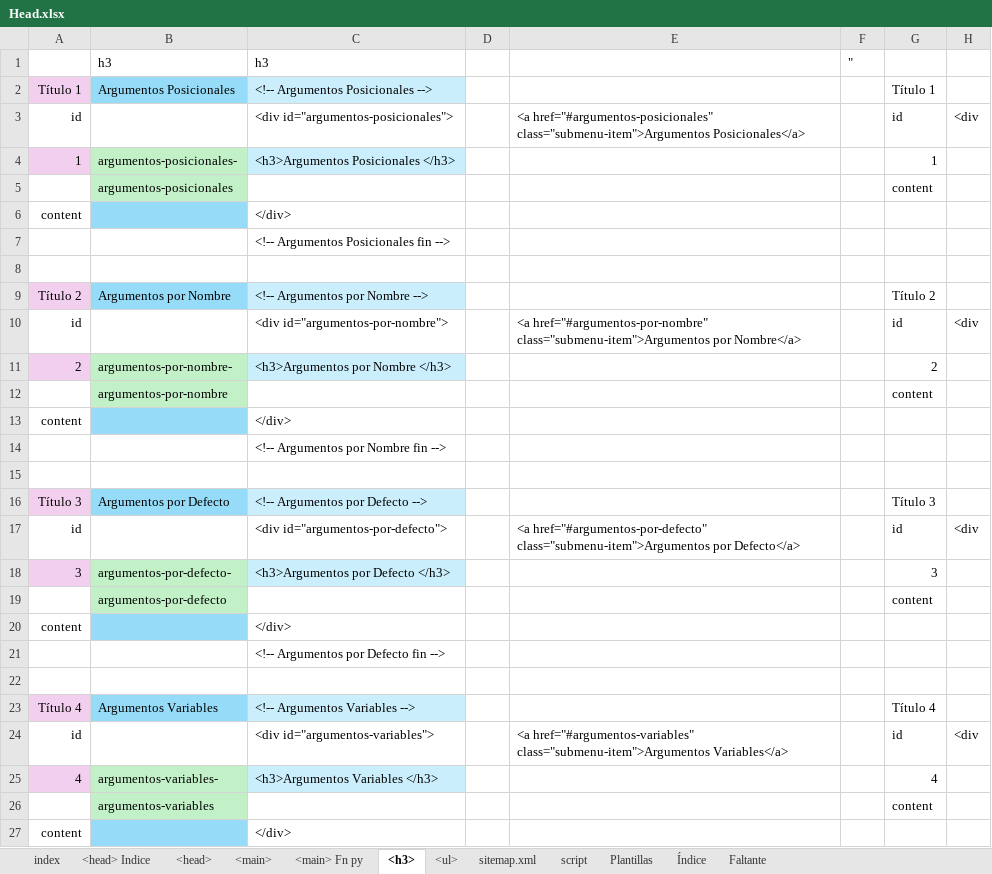
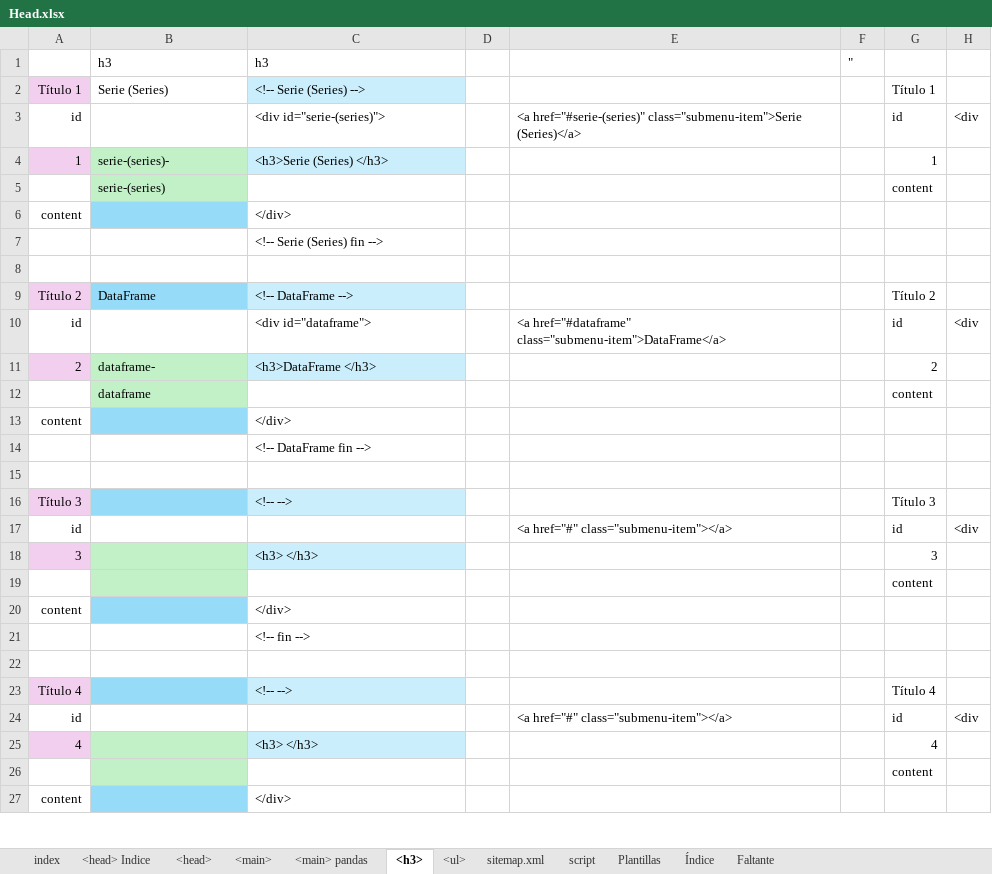
Before and after one commit to eduardoherreraf/EduardoHerreraForero, an Excel workbook: src/Head.xlsx, sheet <h3>, drawn as a sheet; only a part is shown; values as stored, in another font and other column widths than the file's, no borders; conditional formats not drawn; the diff covers the shown part only; the diff names each change by its address in the sheet, - before the commit and + after, or states it on an @@ line.

```diff
--- a/src/Head.xlsx (sheet <h3>)
+++ b/src/Head.xlsx (sheet <h3>)
-sheet tab: <main> Fn py
+sheet tab: <main> pandas
-B2: Argumentos Posicionales
+B2: Serie (Series)
-B2 fill: #96DCF8
+B2 fill: none
-C2: <!-- Argumentos Posicionales -->
+C2: <!-- Serie (Series) -->
-C3: <div id="argumentos-posicionales">
+C3: <div id="serie-(series)">
-E3: <a href="#argumentos-posicionales" class="submenu-item">Argumentos Posicionales</a>
+E3: <a href="#serie-(series)" class="submenu-item">Serie (Series)</a>
-B4: argumentos-posicionales-
+B4: serie-(series)-
-C4: <h3>Argumentos Posicionales </h3>
+C4: <h3>Serie (Series) </h3>
-B5: argumentos-posicionales
+B5: serie-(series)
-C7: <!-- Argumentos Posicionales fin -->
+C7: <!-- Serie (Series) fin -->
-B9: Argumentos por Nombre
+B9: DataFrame
-C9: <!-- Argumentos por Nombre -->
+C9: <!-- DataFrame -->
-C10: <div id="argumentos-por-nombre">
+C10: <div id="dataframe">
-E10: <a href="#argumentos-por-nombre" class="submenu-item">Argumentos por Nombre</a>
+E10: <a href="#dataframe" class="submenu-item">DataFrame</a>
-B11: argumentos-por-nombre-
+B11: dataframe-
-C11: <h3>Argumentos por Nombre </h3>
+C11: <h3>DataFrame </h3>
-B12: argumentos-por-nombre
+B12: dataframe
-C14: <!-- Argumentos por Nombre fin -->
+C14: <!-- DataFrame fin -->
-B16: Argumentos por Defecto
+B16: (empty)
-C16: <!-- Argumentos por Defecto -->
+C16: <!-- -->
-C17: <div id="argumentos-por-defecto">
+C17: (empty)
-E17: <a href="#argumentos-por-defecto" class="submenu-item">Argumentos por Defecto</a>
+E17: <a href="#" class="submenu-item"></a>
-B18: argumentos-por-defecto-
+B18: (empty)
-C18: <h3>Argumentos por Defecto </h3>
+C18: <h3> </h3>
-B19: argumentos-por-defecto
+B19: (empty)
-C21: <!-- Argumentos por Defecto fin -->
+C21: <!-- fin -->
-B23: Argumentos Variables
+B23: (empty)
-C23: <!-- Argumentos Variables -->
+C23: <!-- -->
-C24: <div id="argumentos-variables">
+C24: (empty)
-E24: <a href="#argumentos-variables" class="submenu-item">Argumentos Variables</a>
+E24: <a href="#" class="submenu-item"></a>
-B25: argumentos-variables-
+B25: (empty)
-C25: <h3>Argumentos Variables </h3>
+C25: <h3> </h3>
-B26: argumentos-variables
+B26: (empty)
```
Also changed, not shown: 9 edited cells elsewhere in this sheet, sheet <ul>, sheet <head>, sheet <main>, formulas that keep their value, hidden cells, 3 other files.
